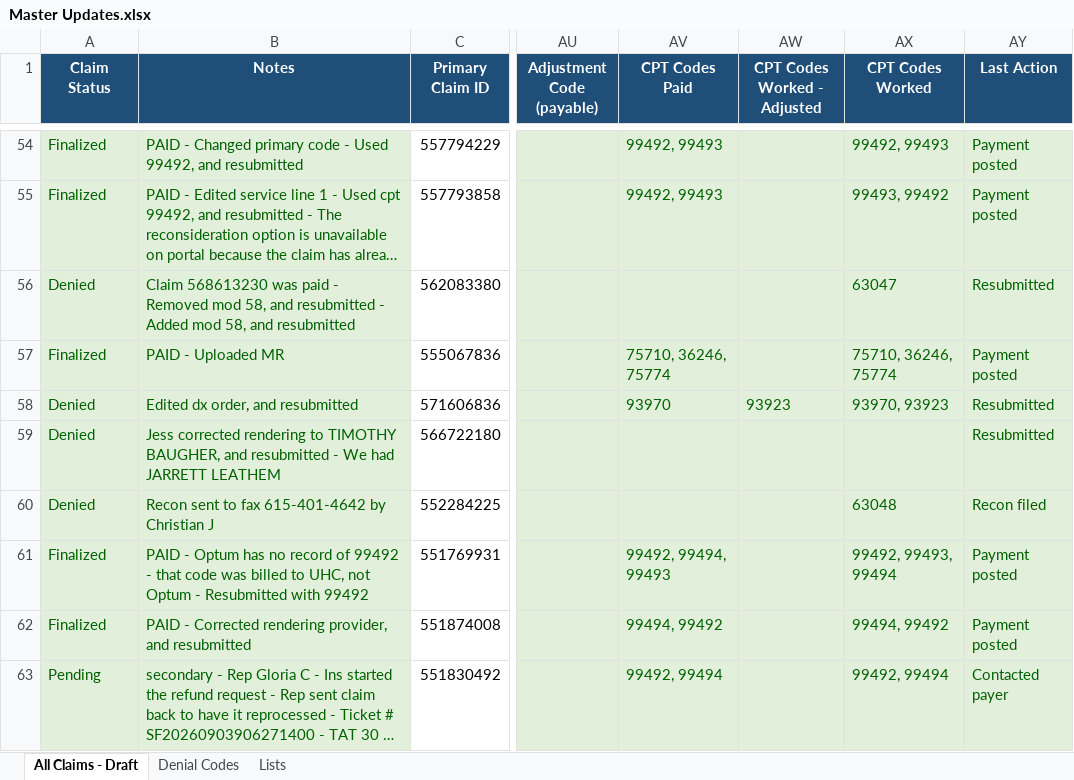
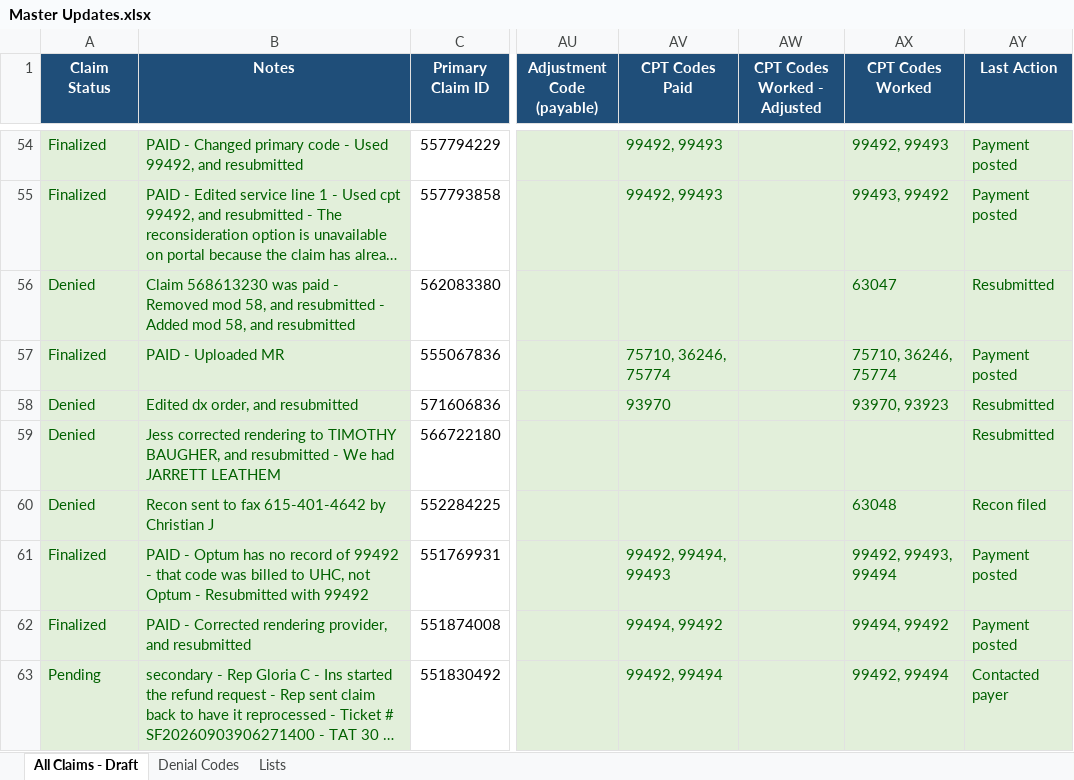
Before and after one commit to LindaMora10/Draft, an Excel workbook: Master Updates.xlsx, sheet All Claims - Draft, drawn as a sheet; only a part is shown, gaps mark what is left out; long unchanged cells end in …; values as stored, in another font and other column widths than the file's, no borders; conditional formats not drawn; the diff names each change by its address in the sheet, - before the commit and + after, or states it on an @@ line.

```diff
--- a/Master Updates.xlsx (sheet All Claims - Draft)
+++ b/Master Updates.xlsx (sheet All Claims - Draft)
-AW58 (CPT Codes Worked - Adjusted): 93923
+AW58 (CPT Codes Worked - Adjusted): (empty)
```
